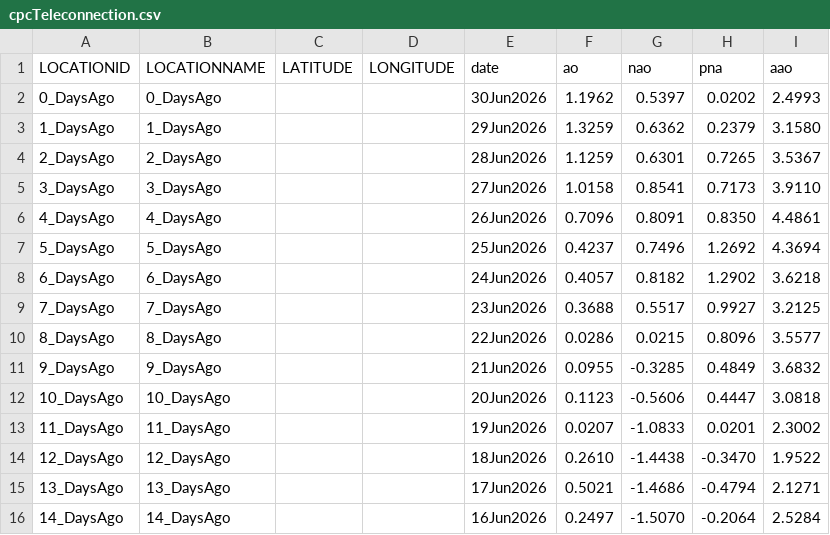
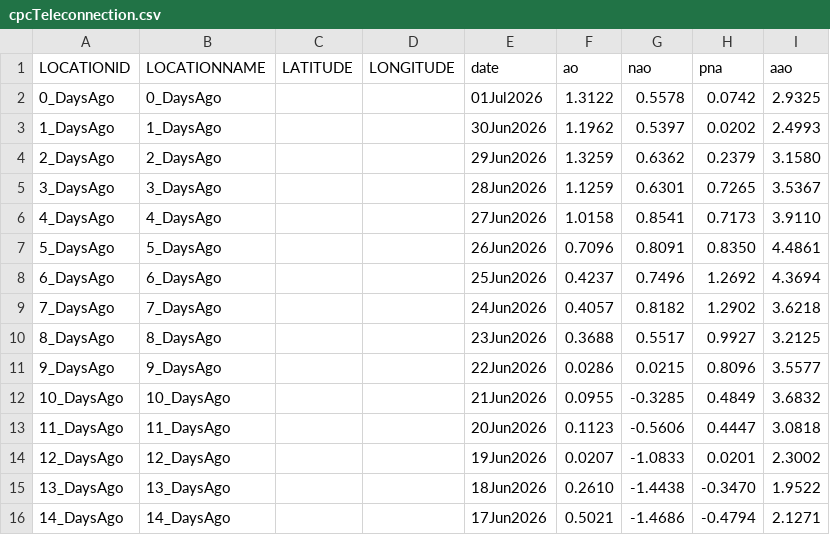
Before and after one commit to theweatherman561/cpcTeleconnectionNavCSV, a CSV file: cpcTeleconnection.csv, drawn as a sheet.

Commit message:
updated files

```diff
--- a/cpcTeleconnection.csv
+++ b/cpcTeleconnection.csv
@@ -1,16 +1,16 @@
 LOCATIONID,LOCATIONNAME,LATITUDE,LONGITUDE,date,ao,nao,pna,aao
-0_DaysAgo,0_DaysAgo,,,30Jun2026,1.1962,0.5397,0.0202,2.4993
-1_DaysAgo,1_DaysAgo,,,29Jun2026,1.3259,0.6362,0.2379,3.1580
-2_DaysAgo,2_DaysAgo,,,28Jun2026,1.1259,0.6301,0.7265,3.5367
-3_DaysAgo,3_DaysAgo,,,27Jun2026,1.0158,0.8541,0.7173,3.9110
-4_DaysAgo,4_DaysAgo,,,26Jun2026,0.7096,0.8091,0.8350,4.4861
-5_DaysAgo,5_DaysAgo,,,25Jun2026,0.4237,0.7496,1.2692,4.3694
-6_DaysAgo,6_DaysAgo,,,24Jun2026,0.4057,0.8182,1.2902,3.6218
-7_DaysAgo,7_DaysAgo,,,23Jun2026,0.3688,0.5517,0.9927,3.2125
-8_DaysAgo,8_DaysAgo,,,22Jun2026,0.0286,0.0215,0.8096,3.5577
-9_DaysAgo,9_DaysAgo,,,21Jun2026,0.0955,-0.3285,0.4849,3.6832
-10_DaysAgo,10_DaysAgo,,,20Jun2026,0.1123,-0.5606,0.4447,3.0818
-11_DaysAgo,11_DaysAgo,,,19Jun2026,0.0207,-1.0833,0.0201,2.3002
-12_DaysAgo,12_DaysAgo,,,18Jun2026,0.2610,-1.4438,-0.3470,1.9522
-13_DaysAgo,13_DaysAgo,,,17Jun2026,0.5021,-1.4686,-0.4794,2.1271
-14_DaysAgo,14_DaysAgo,,,16Jun2026,0.2497,-1.5070,-0.2064,2.5284
+0_DaysAgo,0_DaysAgo,,,01Jul2026,1.3122,0.5578,0.0742,2.9325
+1_DaysAgo,1_DaysAgo,,,30Jun2026,1.1962,0.5397,0.0202,2.4993
+2_DaysAgo,2_DaysAgo,,,29Jun2026,1.3259,0.6362,0.2379,3.1580
+3_DaysAgo,3_DaysAgo,,,28Jun2026,1.1259,0.6301,0.7265,3.5367
+4_DaysAgo,4_DaysAgo,,,27Jun2026,1.0158,0.8541,0.7173,3.9110
+5_DaysAgo,5_DaysAgo,,,26Jun2026,0.7096,0.8091,0.8350,4.4861
+6_DaysAgo,6_DaysAgo,,,25Jun2026,0.4237,0.7496,1.2692,4.3694
+7_DaysAgo,7_DaysAgo,,,24Jun2026,0.4057,0.8182,1.2902,3.6218
+8_DaysAgo,8_DaysAgo,,,23Jun2026,0.3688,0.5517,0.9927,3.2125
+9_DaysAgo,9_DaysAgo,,,22Jun2026,0.0286,0.0215,0.8096,3.5577
+10_DaysAgo,10_DaysAgo,,,21Jun2026,0.0955,-0.3285,0.4849,3.6832
+11_DaysAgo,11_DaysAgo,,,20Jun2026,0.1123,-0.5606,0.4447,3.0818
+12_DaysAgo,12_DaysAgo,,,19Jun2026,0.0207,-1.0833,0.0201,2.3002
+13_DaysAgo,13_DaysAgo,,,18Jun2026,0.2610,-1.4438,-0.3470,1.9522
+14_DaysAgo,14_DaysAgo,,,17Jun2026,0.5021,-1.4686,-0.4794,2.1271
```
